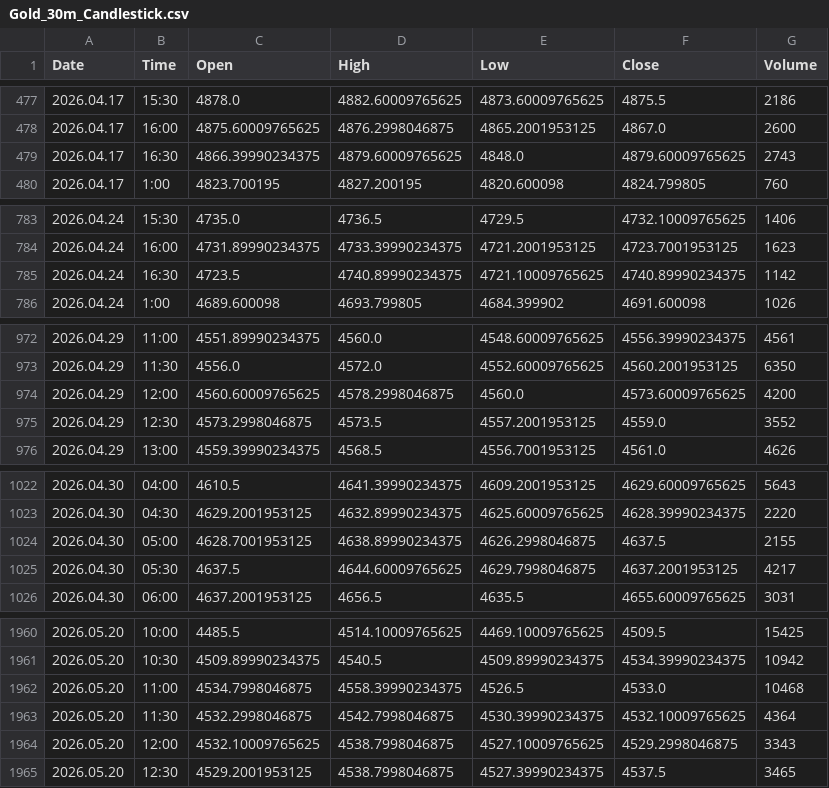
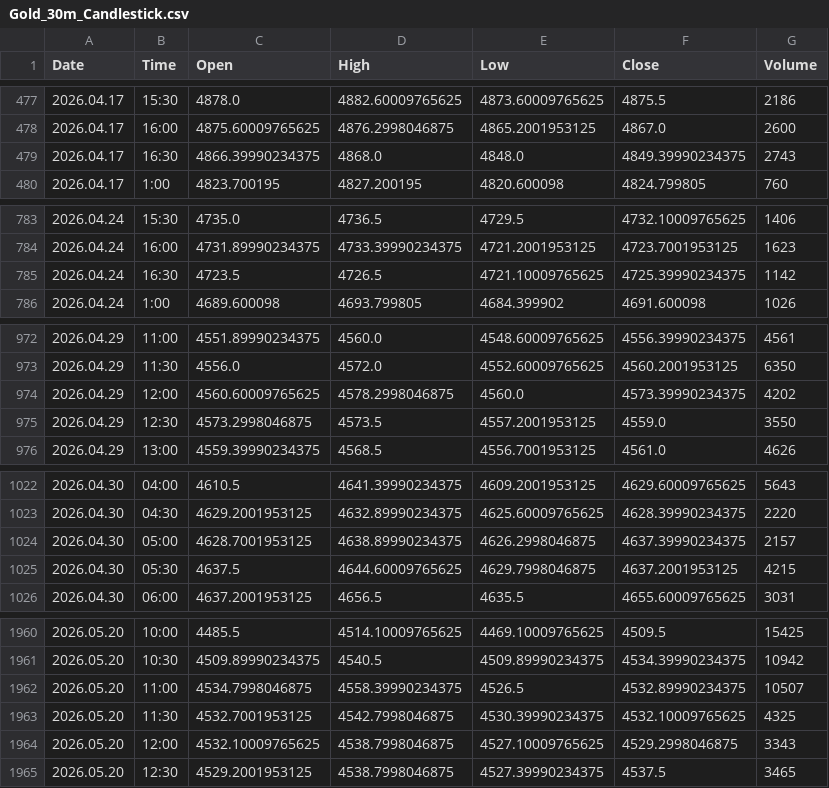
Before and after one commit to Talha4565/MetalMind-SMCForge, a CSV file: Gold Dataset/Gold_30m_Candlestick.csv, drawn as a sheet; only a part is shown, gaps mark what is left out; the diff covers the shown part only.

```diff
--- a/Gold Dataset/Gold_30m_Candlestick.csv
+++ b/Gold Dataset/Gold_30m_Candlestick.csv
@@ -478,3 +478,3 @@ Date,Time,Open,High,Low,Close,Volume
 2026.04.17,16:00,4875.60009765625,4876.2998046875,4865.2001953125,4867.0,2600
-2026.04.17,16:30,4866.39990234375,4879.60009765625,4848.0,4879.60009765625,2743
+2026.04.17,16:30,4866.39990234375,4868.0,4848.0,4849.39990234375,2743
 2026.04.17,1:00,4823.700195,4827.200195,4820.600098,4824.799805,760
@@ -784,3 +784,3 @@ Date,Time,Open,High,Low,Close,Volume
 2026.04.24,16:00,4731.89990234375,4733.39990234375,4721.2001953125,4723.7001953125,1623
-2026.04.24,16:30,4723.5,4740.89990234375,4721.10009765625,4740.89990234375,1142
+2026.04.24,16:30,4723.5,4726.5,4721.10009765625,4725.39990234375,1142
 2026.04.24,1:00,4689.600098,4693.799805,4684.399902,4691.600098,1026
@@ -973,4 +973,4 @@ Date,Time,Open,High,Low,Close,Volume
 2026.04.29,11:30,4556.0,4572.0,4552.60009765625,4560.2001953125,6350
-2026.04.29,12:00,4560.60009765625,4578.2998046875,4560.0,4573.60009765625,4200
-2026.04.29,12:30,4573.2998046875,4573.5,4557.2001953125,4559.0,3552
+2026.04.29,12:00,4560.60009765625,4578.2998046875,4560.0,4573.39990234375,4202
+2026.04.29,12:30,4573.2998046875,4573.5,4557.2001953125,4559.0,3550
 2026.04.29,13:00,4559.39990234375,4568.5,4556.7001953125,4561.0,4626
@@ -1023,4 +1023,4 @@ Date,Time,Open,High,Low,Close,Volume
 2026.04.30,04:30,4629.2001953125,4632.89990234375,4625.60009765625,4628.39990234375,2220
-2026.04.30,05:00,4628.7001953125,4638.89990234375,4626.2998046875,4637.5,2155
-2026.04.30,05:30,4637.5,4644.60009765625,4629.7998046875,4637.2001953125,4217
+2026.04.30,05:00,4628.7001953125,4638.89990234375,4626.2998046875,4637.39990234375,2157
+2026.04.30,05:30,4637.5,4644.60009765625,4629.7998046875,4637.2001953125,4215
 2026.04.30,06:00,4637.2001953125,4656.5,4635.5,4655.60009765625,3031
@@ -1961,4 +1961,4 @@ Date,Time,Open,High,Low,Close,Volume
 2026.05.20,10:30,4509.89990234375,4540.5,4509.89990234375,4534.39990234375,10942
-2026.05.20,11:00,4534.7998046875,4558.39990234375,4526.5,4533.0,10468
-2026.05.20,11:30,4532.2998046875,4542.7998046875,4530.39990234375,4532.10009765625,4364
+2026.05.20,11:00,4534.7998046875,4558.39990234375,4526.5,4532.89990234375,10507
+2026.05.20,11:30,4532.7001953125,4542.7998046875,4530.39990234375,4532.10009765625,4325
 2026.05.20,12:00,4532.10009765625,4538.7998046875,4527.10009765625,4529.2998046875,3343
```
Also changed, not shown: 1 edited cell elsewhere in this file, Gold Dataset/Gold_15m_Candlestick.csv, Silver Dataset/Silver_15m_Candlestick.csv, 5 other files.
